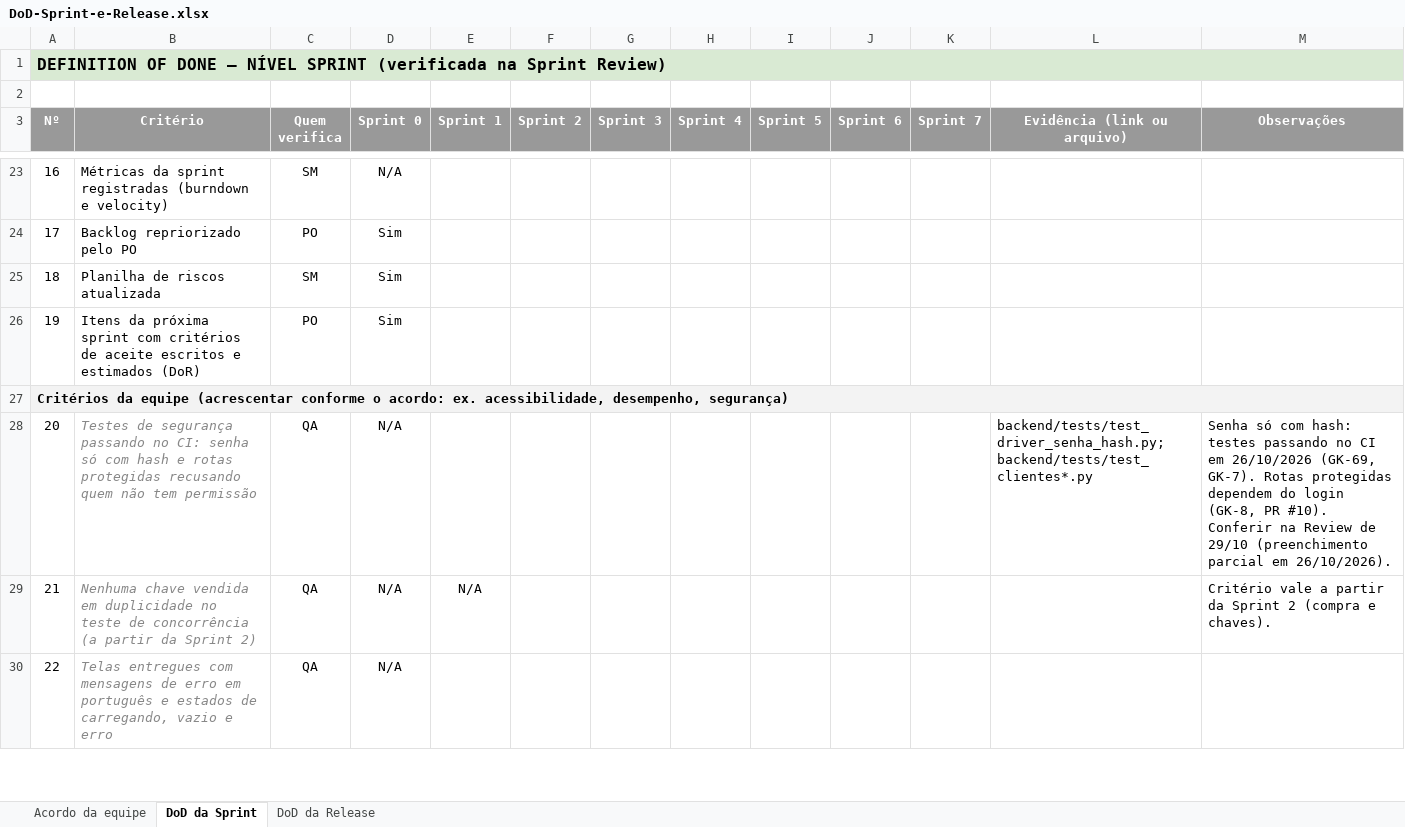
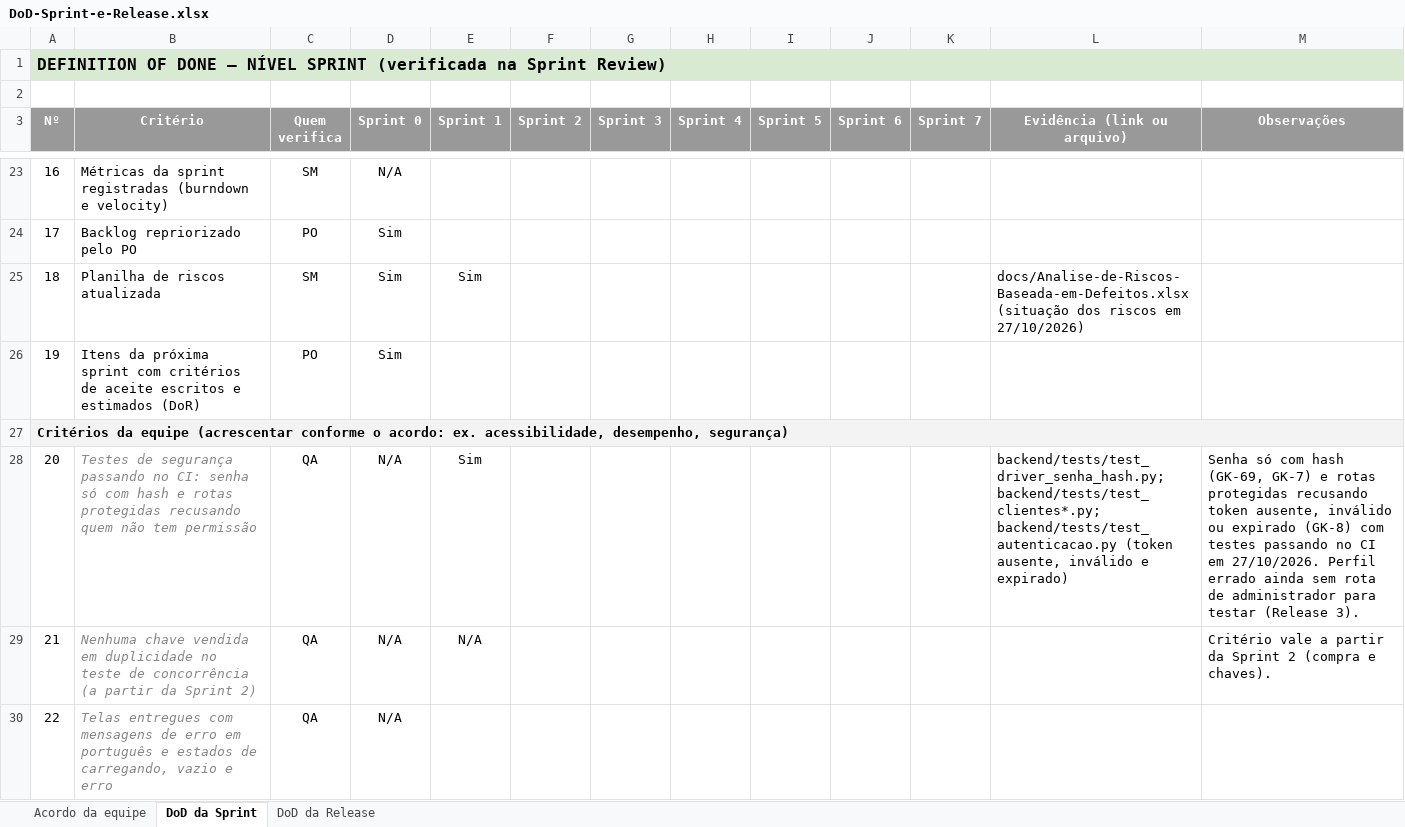
Before and after one commit to PedroLuvaz/gamekeys-uepb-2026-2, an Excel workbook: docs/DoD-Sprint-e-Release.xlsx, sheet DoD da Sprint, drawn as a sheet; only a part is shown, gaps mark what is left out; values as stored, in another font and other column widths than the file's, no borders; conditional formats not drawn; the diff names each change by its address in the sheet, - before the commit and + after, or states it on an @@ line.

Commit message:
docs: GK-105 leva para o Drive o preenchimento das planilhas com a situação de 27/10
US: GK-105 [US-105] Planilhas da disciplina: DoD, Plano de Qualidade e Análise de Riscos
Planilhas de origem: GK-38 (DoD), GK-36 (Plano de Qualidade) e GK-64 (Análise de Riscos)

O preenchimento de 26/10 ficou só no repositório; o Drive seguia na versão
anterior. As planilhas partem agora da versão do Drive e trazem a situação
de 27/10, com o login (GK-8, PR #10) já no main: na Análise de Riscos, a
situação dos quatro riscos que mudaram; no Plano de Qualidade, o resultado
R1 dos 15 itens (rota protegida testada, 29 de 29 execuções do CI verdes,
0 de 10 PRs com revisão, 18 de 28 pontos); na DoD, Sprint 1 com planilha
de riscos atualizada e testes de segurança passando. Estas são as versões
enviadas ao Drive em Gerenciar versões, mantendo os links do README.

```diff
--- a/docs/DoD-Sprint-e-Release.xlsx (sheet DoD da Sprint)
+++ b/docs/DoD-Sprint-e-Release.xlsx (sheet DoD da Sprint)
-E25 (Sprint 1): (empty)
+E25 (Sprint 1): Sim
-L25 (Evidência (link ou arquivo)): (empty)
+L25 (Evidência (link ou arquivo)): docs/Analise-de-Riscos-Baseada-em-Defeitos.xlsx (situação dos riscos em 27/10/2026)
-E28 (Sprint 1): (empty)
+E28 (Sprint 1): Sim
-L28 (Evidência (link ou arquivo)): backend/tests/test_driver_senha_hash.py; backend/tests/test_clientes*.py
+L28 (Evidência (link ou arquivo)): backend/tests/test_driver_senha_hash.py; backend/tests/test_clientes*.py; backend/tests/test_autenticacao.py (token ausente, inválido e expirado)
-M28 (Observações): …só com hash: testes passando no CI em 26/10/2026 (GK-69, GK-7). Rotas protegidas dependem do login (GK-8, PR #10). Conferir na Review de 29/10 (preenchimento parcial em 26/10/2026).
+M28 (Observações): …só com hash (GK-69, GK-7) e rotas protegidas recusando token ausente, inválido ou expirado (GK-8) com testes passando no CI em 27/10/2026. Perfil errado ainda sem rota de administrador para testar (Release 3).
```
Also changed, not shown: docs/Analise-de-Riscos-Baseada-em-Defeitos.xlsx, docs/Plano-de-Qualidade.xlsx.
